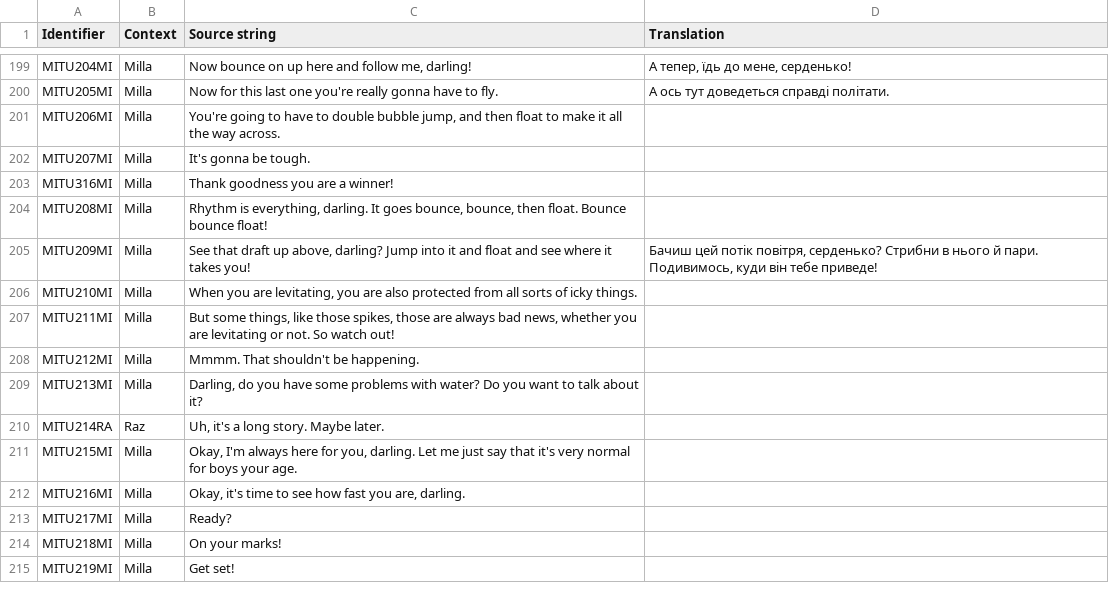
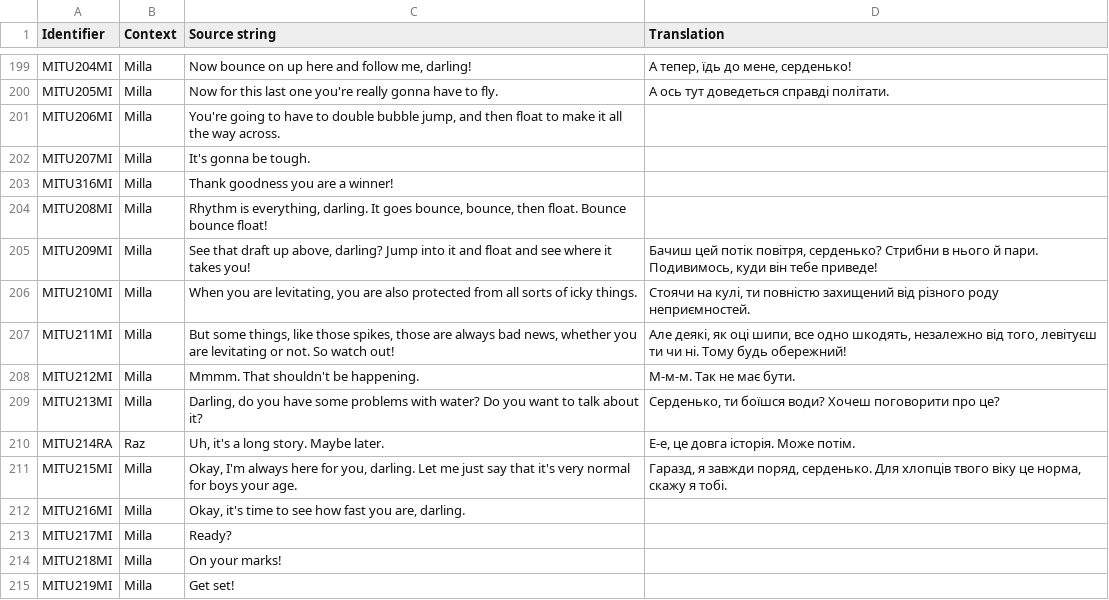
Before and after one commit to UHN5Y2hvbmF1dHMyVUE/UHN5Y2hvbmF1dHMyVUE-, a CSV file: Ukrainian/MI_StringTable.csv, drawn as a sheet; only a part is shown, gaps mark what is left out; the diff covers the shown part only.

Commit message:
New translations mi_stringtable.csv (Ukrainian)

```diff
--- a/Ukrainian/MI_StringTable.csv
+++ b/Ukrainian/MI_StringTable.csv
@@ -205,8 +205,8 @@
 "MITU209MI","Milla","See that draft up above, darling? Jump into it and float and see where it takes you!","Бачиш цей потік повітря, серденько? Стрибни в нього й пари. Подивимось, куди він тебе приведе!"
-"MITU210MI","Milla","When you are levitating, you are also protected from all sorts of icky things.",""
-"MITU211MI","Milla","But some things, like those spikes, those are always bad news, whether you are levitating or not. So watch out!",""
-"MITU212MI","Milla","Mmmm. That shouldn't be happening.",""
-"MITU213MI","Milla","Darling, do you have some problems with water? Do you want to talk about it?",""
-"MITU214RA","Raz","Uh, it's a long story. Maybe later.",""
-"MITU215MI","Milla","Okay, I'm always here for you, darling. Let me just say that it's very normal for boys your age.",""
+"MITU210MI","Milla","When you are levitating, you are also protected from all sorts of icky things.","Стоячи на кулі, ти повністю захищений від різного роду неприємностей."
+"MITU211MI","Milla","But some things, like those spikes, those are always bad news, whether you are levitating or not. So watch out!","Але деякі, як оці шипи, все одно шкодять, незалежно від того, левітуєш ти чи ні. Тому будь обережний!"
+"MITU212MI","Milla","Mmmm. That shouldn't be happening.","М-м-м. Так не має бути."
+"MITU213MI","Milla","Darling, do you have some problems with water? Do you want to talk about it?","Серденько, ти боїшся води? Хочеш поговорити про це?"
+"MITU214RA","Raz","Uh, it's a long story. Maybe later.","Е-е, це довга історія. Може потім."
+"MITU215MI","Milla","Okay, I'm always here for you, darling. Let me just say that it's very normal for boys your age.","Гаразд, я завжди поряд, серденько. Для хлопців твого віку це норма, скажу я тобі."
 "MITU216MI","Milla","Okay, it's time to see how fast you are, darling.",""
```
Also changed, not shown: 24 edited cells elsewhere in this file.
